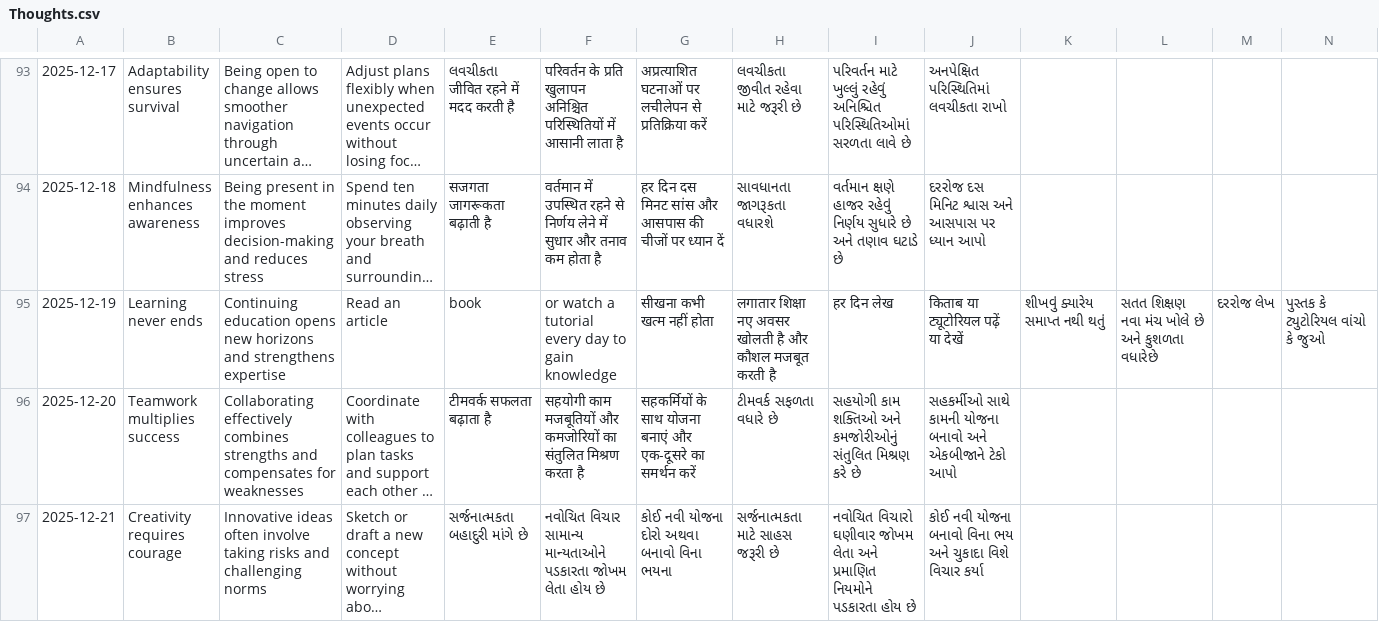
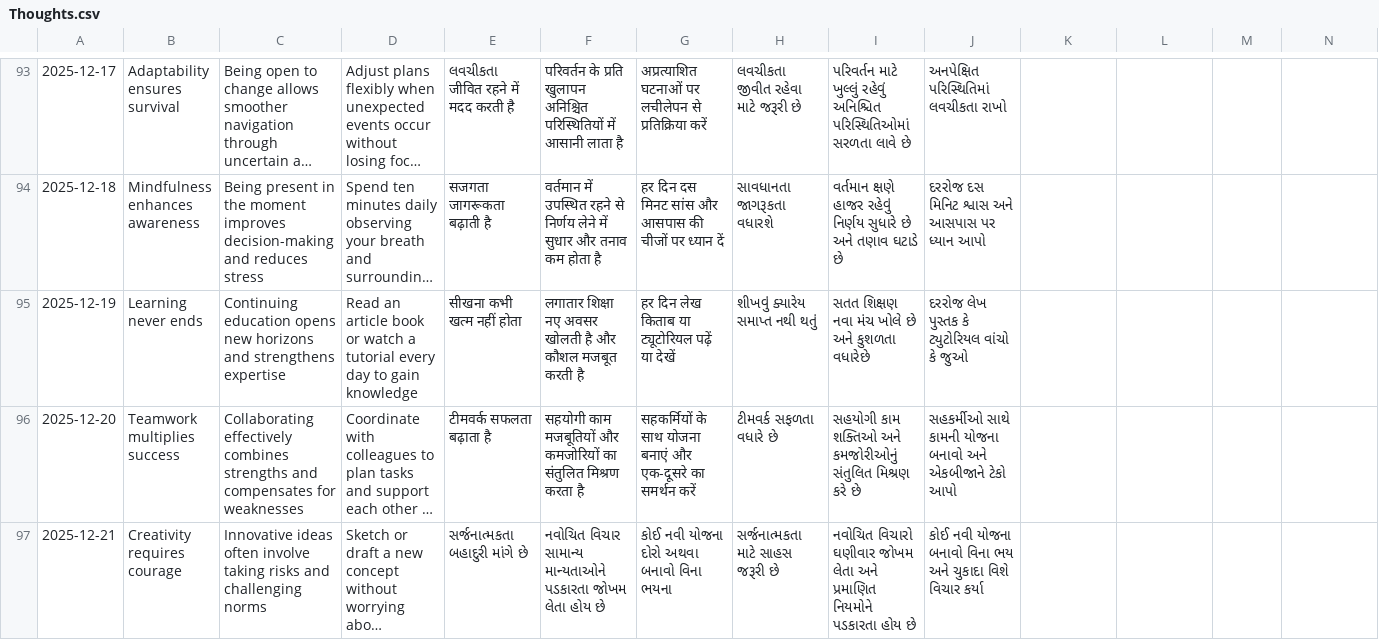
Before and after one commit to radhekrishna08jc-design/Gita-Thoughs-08, a CSV file: Thoughts.csv, drawn as a sheet; only a part is shown, gaps mark what is left out; long unchanged cells end in …; the diff names each change by its address in the sheet, - before the commit and + after, or states it on an @@ line.

Commit message:
Update Thoughts.csv

```diff
--- a/Thoughts.csv
+++ b/Thoughts.csv
-D95: Read an article
+D95: Read an article book or watch a tutorial every day to gain knowledge
-E95: book
+E95: सीखना कभी खत्म नहीं होता
-F95: or watch a tutorial every day to gain knowledge
+F95: लगातार शिक्षा नए अवसर खोलती है और कौशल मजबूत करती है
-G95: सीखना कभी खत्म नहीं होता
+G95: हर दिन लेख किताब या ट्यूटोरियल पढ़ें या देखें
-H95: लगातार शिक्षा नए अवसर खोलती है और कौशल मजबूत करती है
+H95: શીખવું ક્યારેય સમાપ્ત નથી થતું
-I95: हर दिन लेख
+I95: સતત શિક્ષણ નવા મંચ ખોલે છે અને કુશળતા વધારેછે
-J95: किताब या ट्यूटोरियल पढ़ें या देखें
+J95: દરરોજ લેખ પુસ્તક કે ટ્યુટોરિયલ વાંચો કે જુઓ
-K95: શીખવું ક્યારેય સમાપ્ત નથી થતું
+K95: (empty)
-L95: સતત શિક્ષણ નવા મંચ ખોલે છે અને કુશળતા વધારેછે
+L95: (empty)
-M95: દરરોજ લેખ
+M95: (empty)
-N95: પુસ્તક કે ટ્યુટોરિયલ વાંચો કે જુઓ
+N95: (empty)
```
